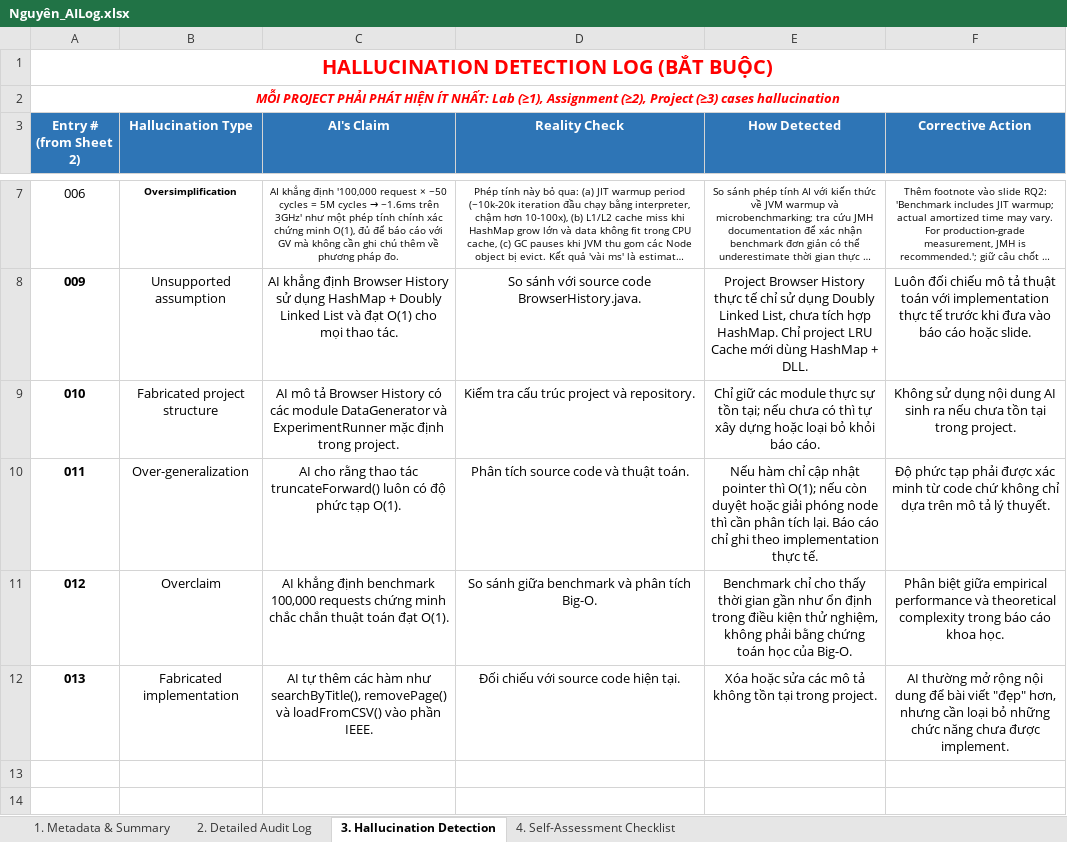
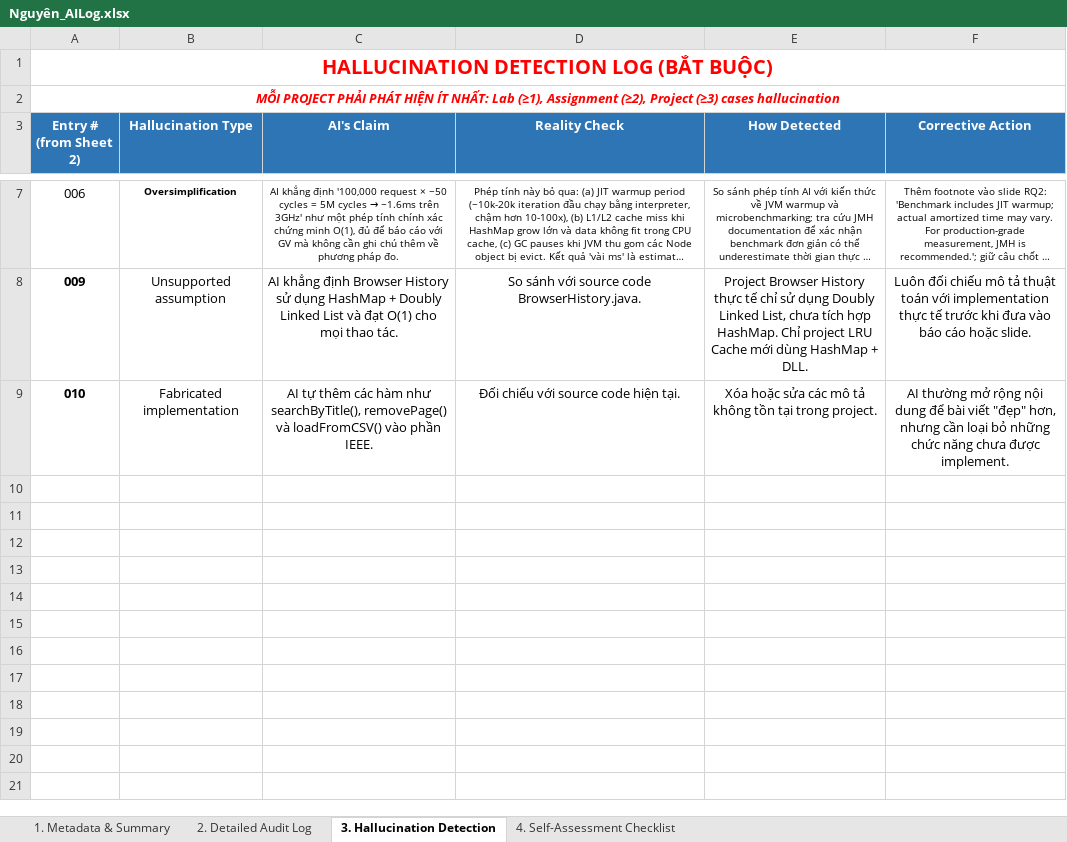
Before and after one commit to ngiein26/CSD201-group3, an Excel workbook: ai_logs/Nguyên_AILog.xlsx, sheet 3. Hallucination Detection, drawn as a sheet; only a part is shown, gaps mark what is left out; the shorter side is filled out with more unchanged rows; long unchanged cells end in …; values as stored, in another font and other column widths than the file's, no borders; removed rows and columns are numbered as before the commit, all else as after; the diff names each change by its address in the sheet, - before the commit and + after, or states it on an @@ line.

```diff
--- a/ai_logs/Nguyên_AILog.xlsx (sheet 3. Hallucination Detection)
+++ b/ai_logs/Nguyên_AILog.xlsx (sheet 3. Hallucination Detection)
-row 9: 010 | Fabricated project structure | AI mô tả Browser History có các module DataGenerator và ExperimentRunner mặc định trong project. | Kiểm tra cấu trúc project và repository. | Chỉ giữ các module thực sự tồn tại; nếu chưa có thì tự xây dựng hoặc loại bỏ khỏi báo cáo. | Không sử dụng nội dung AI sinh ra nếu chưa tồn tại trong project.
-row 10: 011 | Over-generalization | AI cho rằng thao tác truncateForward() luôn có độ phức tạp O(1). | Phân tích source code và thuật toán. | Nếu hàm chỉ cập nhật pointer thì O(1); nếu còn duyệt hoặc giải phóng node thì cần phân tích lại. Báo cáo chỉ ghi theo implementation thực tế. | Độ phức tạp phải được xác minh từ code chứ không chỉ dựa trên mô tả lý thuyết.
-row 11: 012 | Overclaim | AI khẳng định benchmark 100,000 requests chứng minh chắc chắn thuật toán đạt O(1). | So sánh giữa benchmark và phân tích Big-O. | Benchmark chỉ cho thấy thời gian gần như ổn định trong điều kiện thử nghiệm, không phải bằng chứng toán học của Big-O. | Phân biệt giữa empirical performance và theoretical complexity trong báo cáo khoa học.
-A9 (Entry # (from Sheet 2)): 013
+A9 (Entry # (from Sheet 2)): 010
```
Also changed, not shown: sheet 2. Detailed Audit Log, sheet 1. Metadata & Summary.
